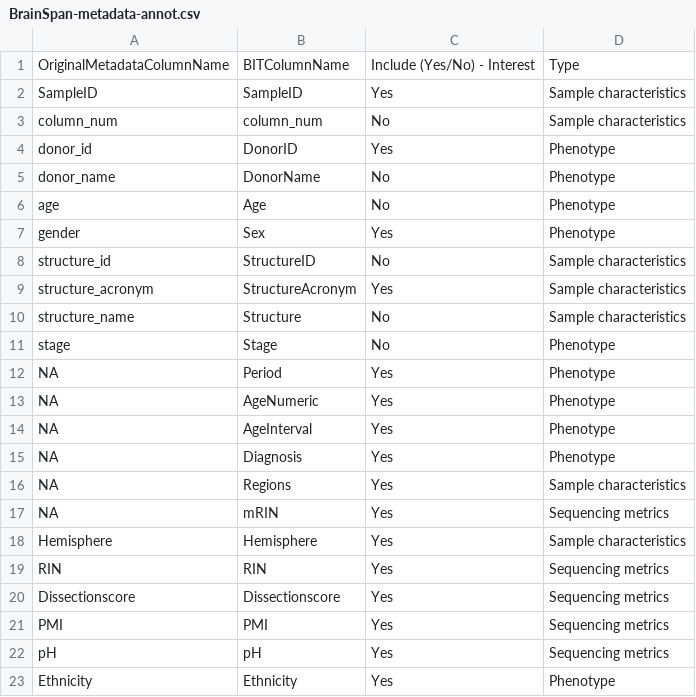
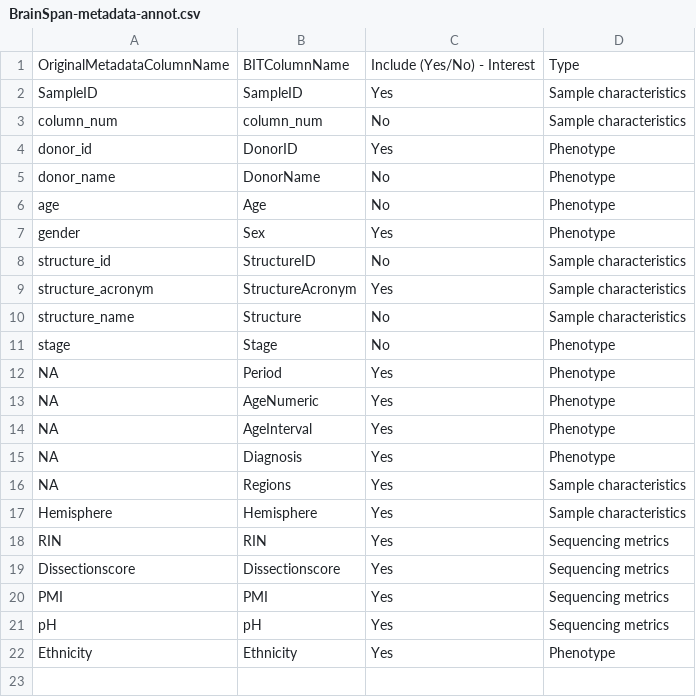
Before and after one commit to urwahnawaz/brain_transcriptome, a CSV file: annotations/BrainSpan-metadata-annot.csv, drawn as a sheet.

Commit message:
changes

```diff
--- a/annotations/BrainSpan-metadata-annot.csv
+++ b/annotations/BrainSpan-metadata-annot.csv
@@ -16,3 +16,2 @@ NA,Diagnosis,Yes,Phenotype
 NA,Regions,Yes,Sample characteristics
-NA,mRIN,Yes,Sequencing metrics
 Hemisphere,Hemisphere,Yes, Sample characteristics
```
